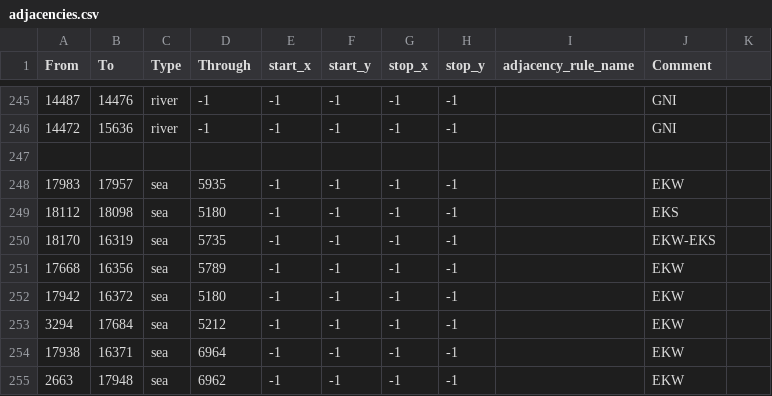
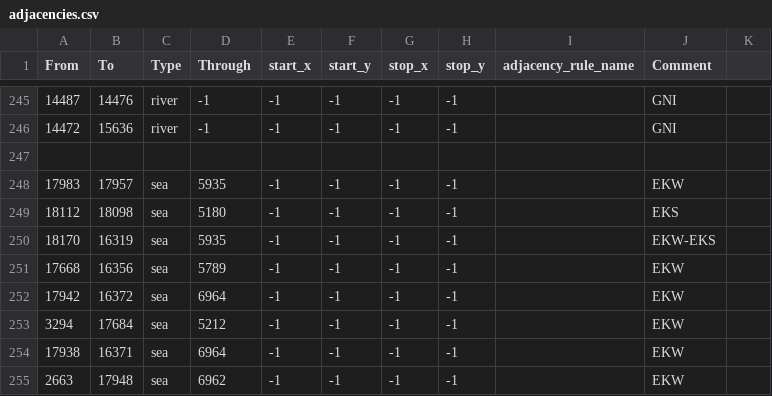
Before and after one commit to Yemven/thelastdaysofpoland, a CSV file: map/adjacencies.csv, drawn as a sheet; only a part is shown, gaps mark what is left out.

```diff
--- a/map/adjacencies.csv
+++ b/map/adjacencies.csv
@@ -249,5 +249,5 @@ From;To;Type;Through;start_x;start_y;stop_x;stop_y;adjacency_rule_name;Comment
 18112;18098;sea;5180;-1;-1;-1;-1;;EKS
-18170;16319;sea;5735;-1;-1;-1;-1;;EKW-EKS
+18170;16319;sea;5935;-1;-1;-1;-1;;EKW-EKS
 17668;16356;sea;5789;-1;-1;-1;-1;;EKW
-17942;16372;sea;5180;-1;-1;-1;-1;;EKW
+17942;16372;sea;6964;-1;-1;-1;-1;;EKW
 3294;17684;sea;5212;-1;-1;-1;-1;;EKW
```
Also changed, not shown: 17 other files.
